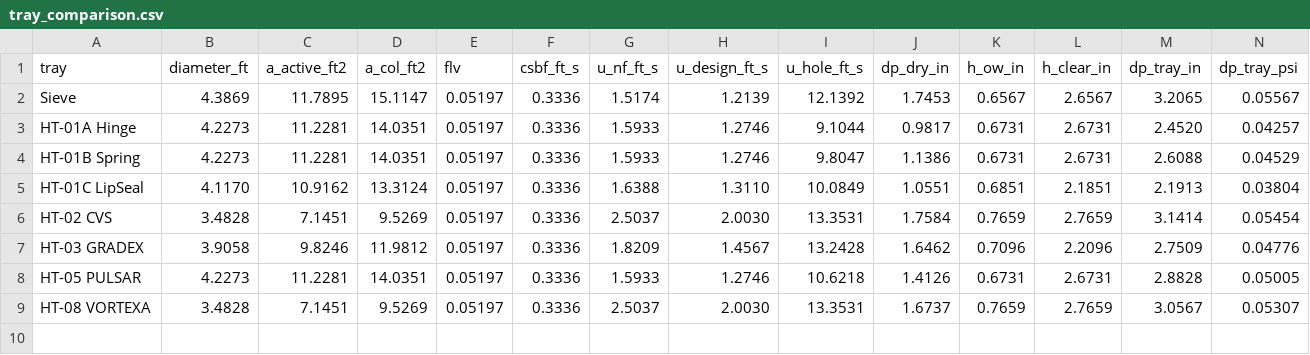
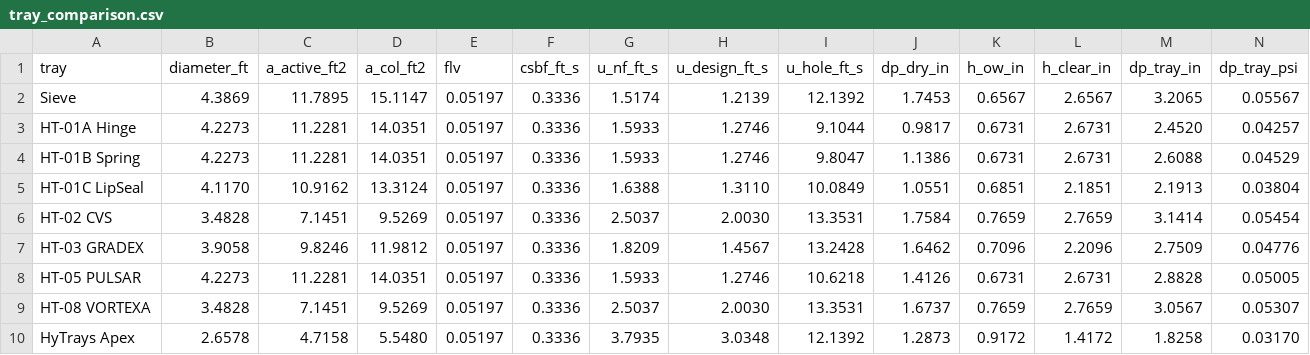
Before and after one commit to ipratikmenon/procalc, a CSV file: HyTrays/output/tray_comparison.csv, drawn as a sheet; only a part is shown; rows hold the shown columns only; the diff names each change by its address in the sheet, - before the commit and + after, or states it on an @@ line.

```diff
--- a/HyTrays/output/tray_comparison.csv
+++ b/HyTrays/output/tray_comparison.csv
+row 10: HyTrays Apex | 2.6578 | 4.7158 | 5.5480 | 0.05197 | 0.3336 | 3.7935 | 3.0348 | 12.1392 | 1.2873 | 0.9172 | 1.4172 | 1.8258 | 0.03170
```
Also changed, not shown: HyTrays/output/service_comparison.csv, 16 other files.
